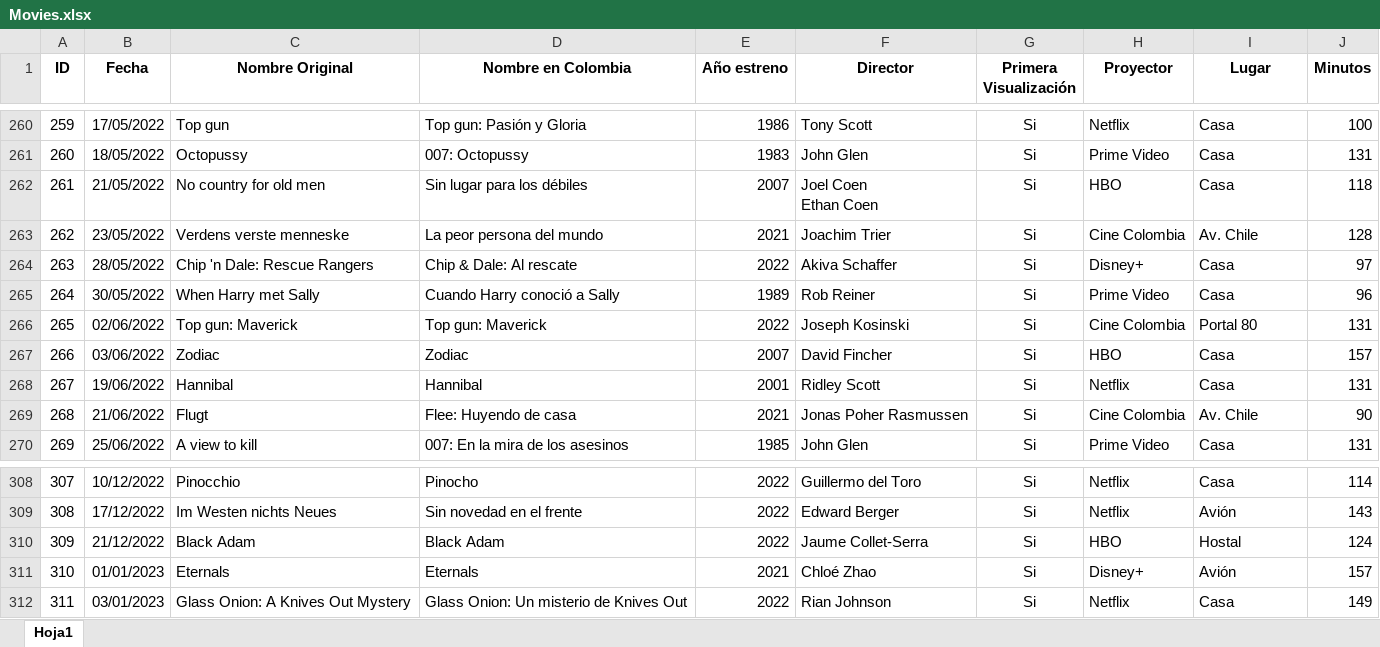
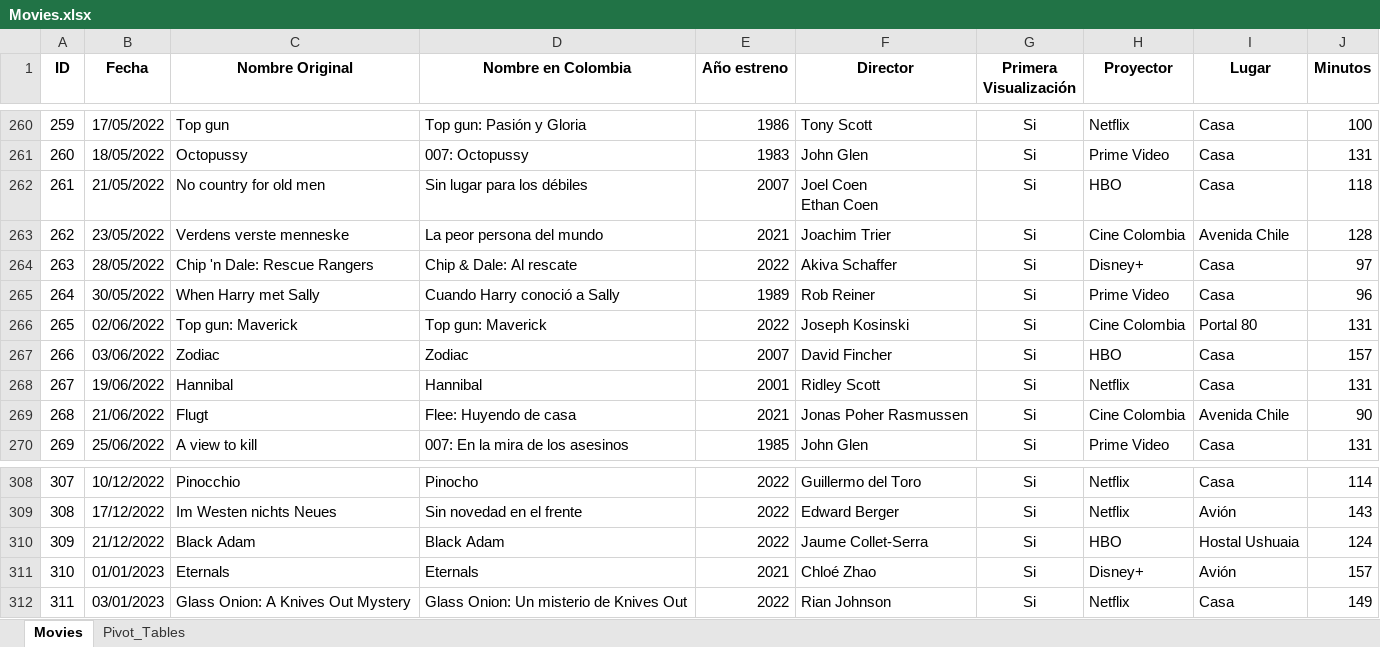
Before and after one commit to DBeltranGonzalez/movies_portfolio, an Excel workbook: Movies.xlsx, sheet Movies, drawn as a sheet; only a part is shown, gaps mark what is left out; values as stored, in another font and other column widths than the file's, no borders; the diff covers the shown part only; the diff names each change by its address in the sheet, - before the commit and + after, or states it on an @@ line.

```diff
--- a/Movies.xlsx (sheet Movies)
+++ b/Movies.xlsx (sheet Movies)
-sheet tab: Hoja1
+sheet tab: Movies
+sheet tab: Pivot_Tables
-I263 (Lugar): Av. Chile
+I263 (Lugar): Avenida Chile
-I269 (Lugar): Av. Chile
+I269 (Lugar): Avenida Chile
-I310 (Lugar): Hostal
+I310 (Lugar): Hostal Ushuaia
```
Also changed, not shown: 7 edited cells elsewhere in this sheet, 1 other file.
